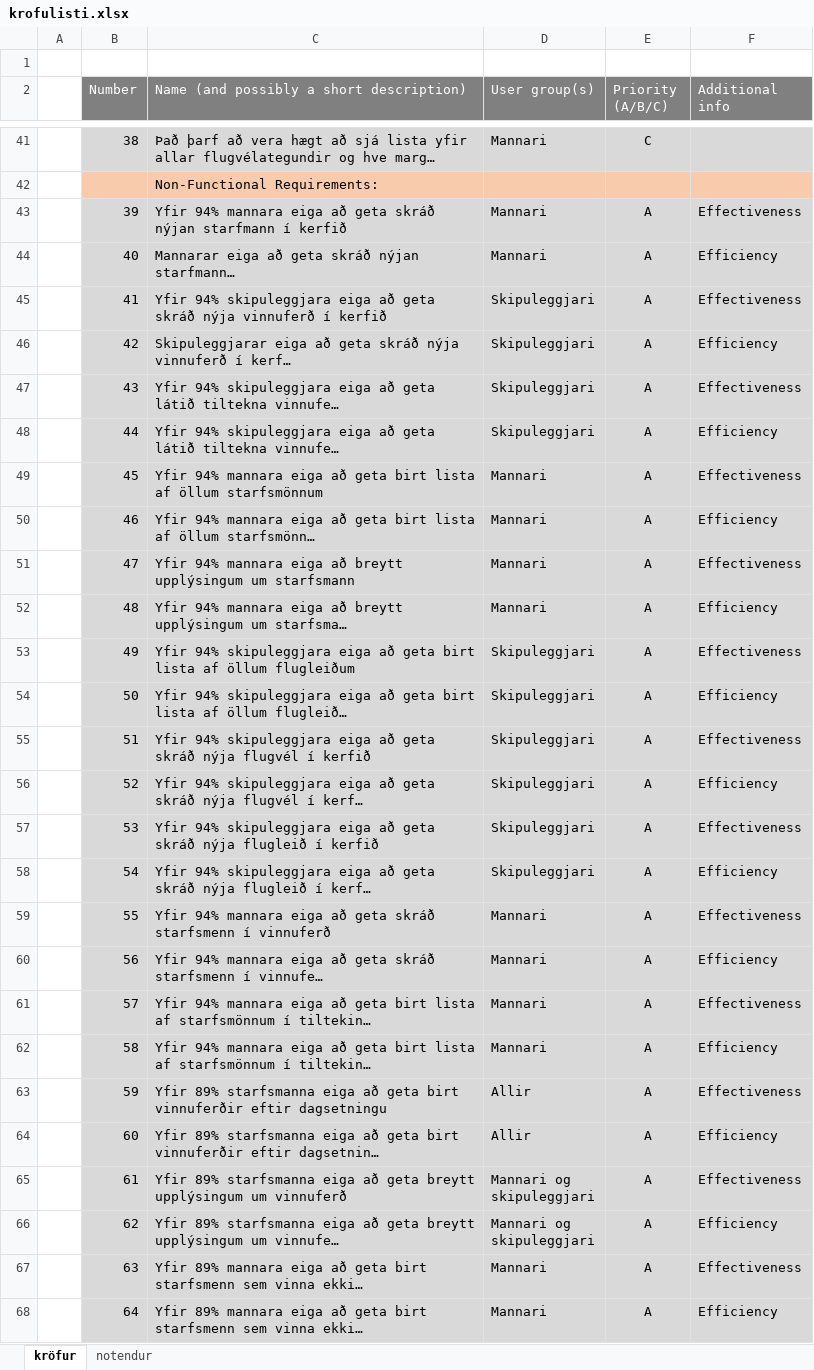
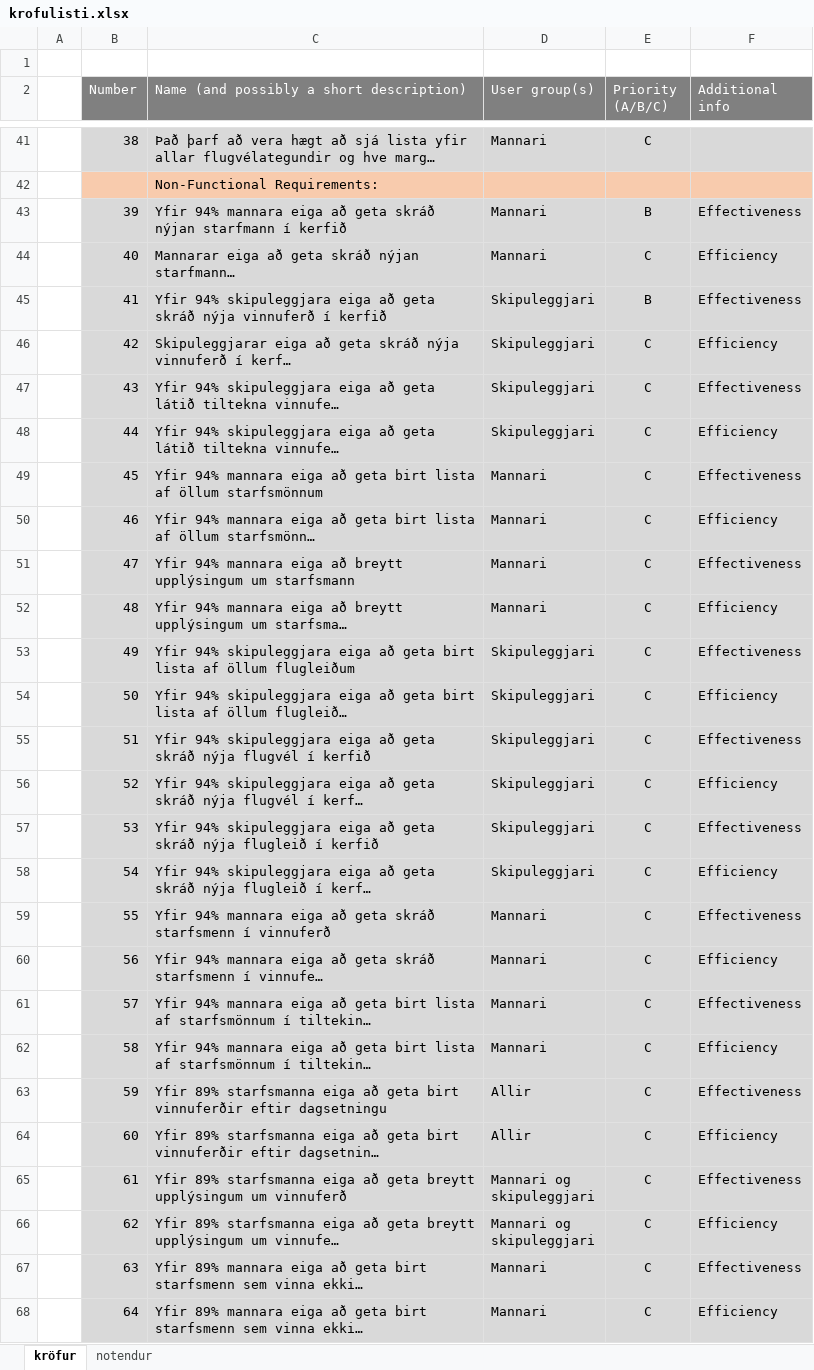
Before and after one commit to RunarVestmann/verklegtnamskeid1, an Excel workbook: documentation/krofulisti.xlsx, sheet kröfur, drawn as a sheet; only a part is shown, gaps mark what is left out; long unchanged cells end in …; values as stored, in another font and other column widths than the file's, no borders; the diff covers the shown part only; the diff names each change by its address in the sheet, - before the commit and + after, or states it on an @@ line.

```diff
--- a/documentation/krofulisti.xlsx (sheet kröfur)
+++ b/documentation/krofulisti.xlsx (sheet kröfur)
-E43 (Priority (A/B/C)): A
+E43 (Priority (A/B/C)): B
-E44 (Priority (A/B/C)): A
+E44 (Priority (A/B/C)): C
-E45 (Priority (A/B/C)): A
+E45 (Priority (A/B/C)): B
-E46:E68 (Priority (A/B/C)): A
+E46:E68 (Priority (A/B/C)): C
```
Also changed, not shown: 10 edited cells elsewhere in this sheet, 2 other files.
